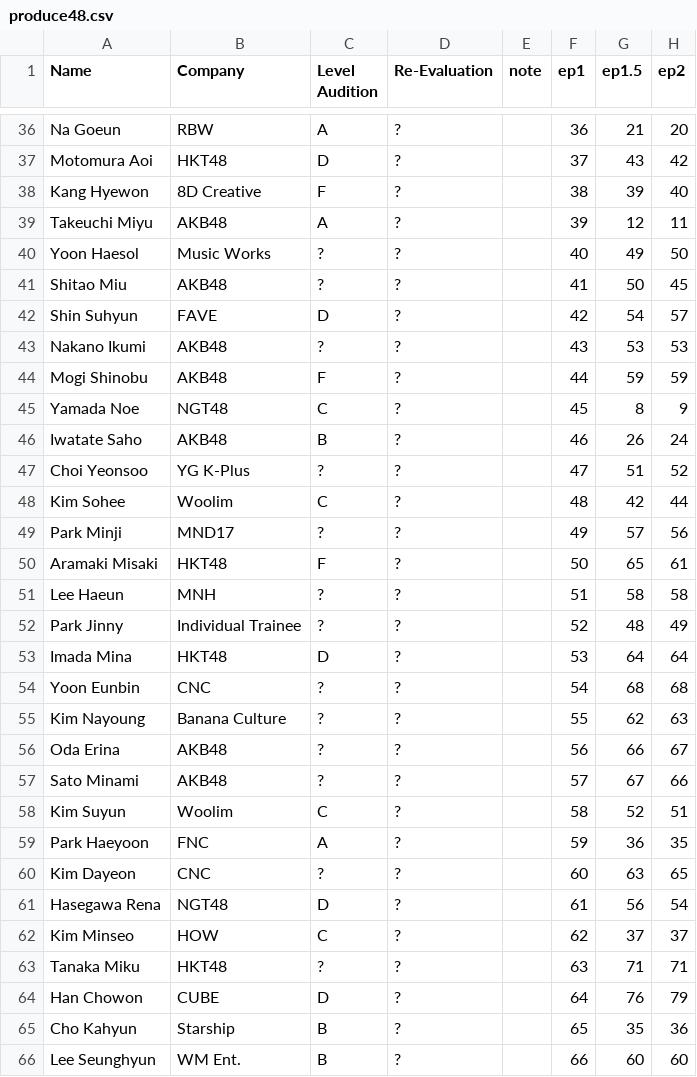
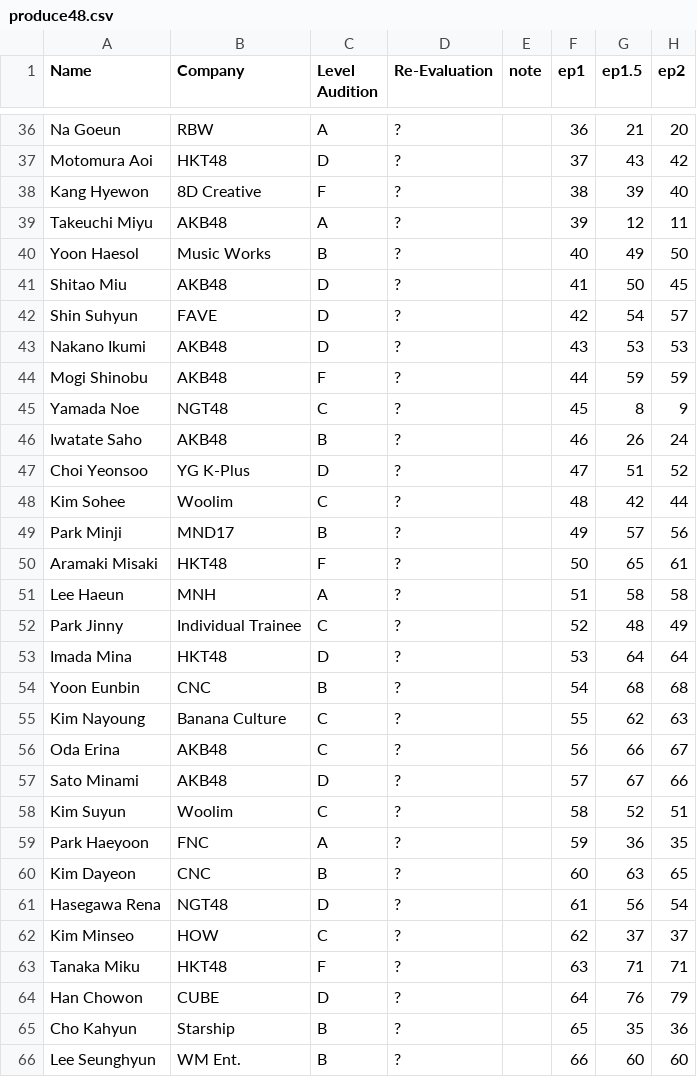
Before and after one commit to ajyu124/p48rankingreddit, a CSV file: produce48.csv, drawn as a sheet; only a part is shown, gaps mark what is left out; the diff covers the shown part only; the diff names each change by its address in the sheet, - before the commit and + after, or states it on an @@ line.

Commit message:
Update produce48.csv

```diff
--- a/produce48.csv
+++ b/produce48.csv
-C40 (Level Audition): ?
+C40 (Level Audition): B
-C41 (Level Audition): ?
+C41 (Level Audition): D
-C43 (Level Audition): ?
+C43 (Level Audition): D
-C47 (Level Audition): ?
+C47 (Level Audition): D
-C49 (Level Audition): ?
+C49 (Level Audition): B
-C51 (Level Audition): ?
+C51 (Level Audition): A
-C52 (Level Audition): ?
+C52 (Level Audition): C
-C54 (Level Audition): ?
+C54 (Level Audition): B
-C55:C56 (Level Audition): ?
+C55:C56 (Level Audition): C
-C57 (Level Audition): ?
+C57 (Level Audition): D
-C60 (Level Audition): ?
+C60 (Level Audition): B
-C63 (Level Audition): ?
+C63 (Level Audition): F
```
Also changed, not shown: 48 edited cells elsewhere in this file.
